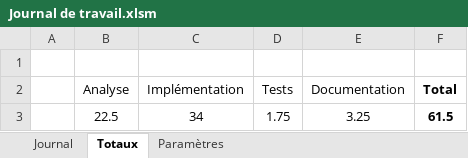
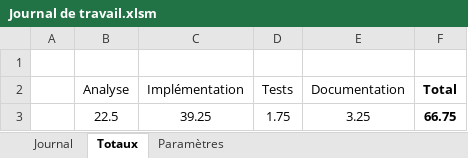
Before and after one commit to TimotheeRapin/WebAppGestionRepas, an Excel workbook: Documentation/04 Journal de travail/Journal de travail.xlsm, sheet Totaux, drawn as a sheet; values as stored, in another font and other column widths than the file's, no borders; table styles not drawn; the diff names each change by its address in the sheet, - before the commit and + after, or states it on an @@ line.

```diff
--- a/Documentation/04 Journal de travail/Journal de travail.xlsm (sheet Totaux)
+++ b/Documentation/04 Journal de travail/Journal de travail.xlsm (sheet Totaux)
-C3 (Implémentation): 34
+C3 (Implémentation): 39.25
-F3 (Total): 61.5
+F3 (Total): 66.75
```
Also changed, not shown: sheet Journal, 15 other files.
